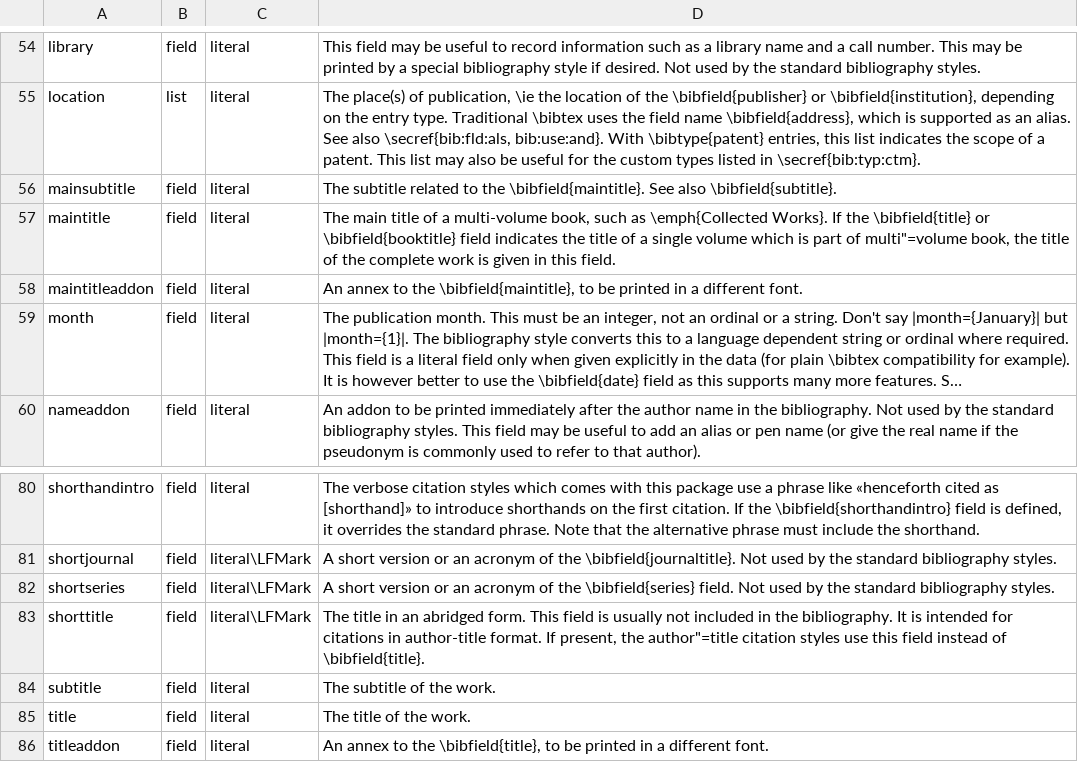
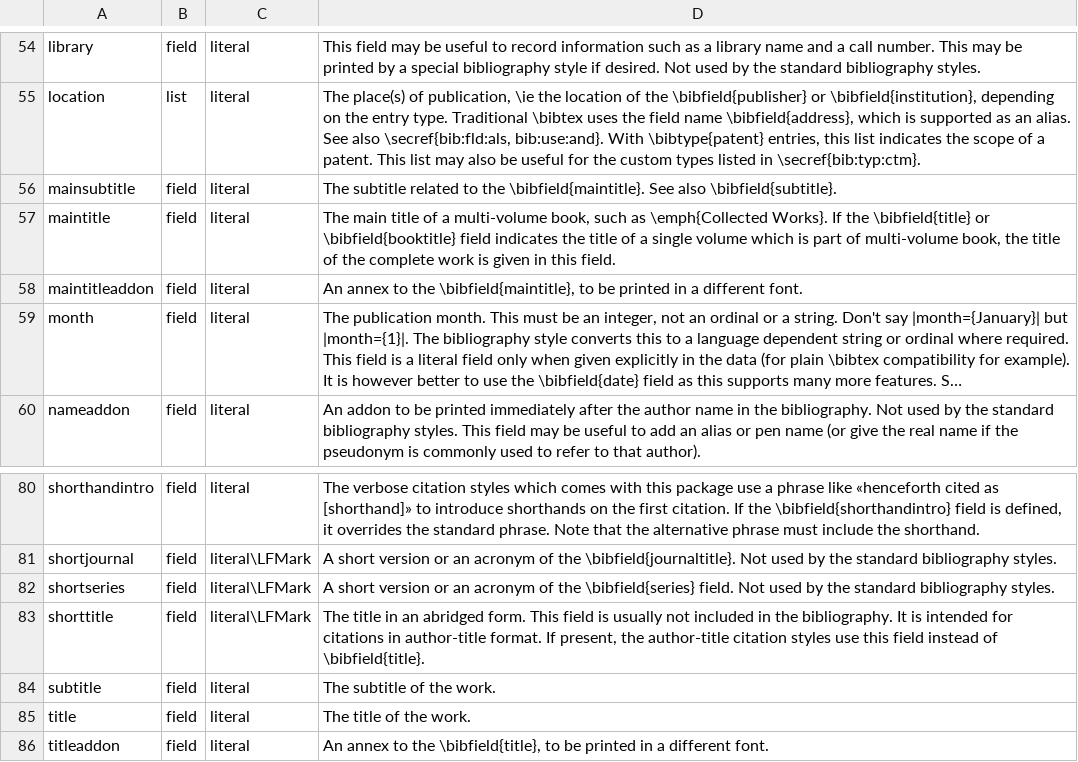
Before and after one commit to citation-js/bibtex-mappings, a TSV file: biblatex/sheets/Data Fields.tsv, drawn as a sheet; only a part is shown, gaps mark what is left out; long unchanged cells end in ….

```diff
--- a/biblatex/sheets/Data Fields.tsv
+++ b/biblatex/sheets/Data Fields.tsv
@@ -56,3 +56,3 @@ location	list	literal	The place(s) of publication, \ie the location of the \bibf
 mainsubtitle	field	literal	The subtitle related to the \bibfield{maintitle}. See also \bibfield{subtitle}.
-maintitle	field	literal	The main title of a multi-volume book, such as \emph{Collected Works}. If the \bibfield{title} or \bibfield{booktitle} field indicates the title of a single volume which is part of multi"=volume book, the title of the complete work is given in this field.
+maintitle	field	literal	The main title of a multi-volume book, such as \emph{Collected Works}. If the \bibfield{title} or \bibfield{booktitle} field indicates the title of a single volume which is part of multi-volume book, the title of the complete work is given in this field.
 maintitleaddon	field	literal	An annex to the \bibfield{maintitle}, to be printed in a different font.
@@ -82,3 +82,3 @@ shortjournal	field	literal\LFMark	A short version or an acronym of the \bibfield
 shortseries	field	literal\LFMark	A short version or an acronym of the \bibfield{series} field. Not used by the standard bibliography styles.
-shorttitle	field	literal\LFMark	The title in an abridged form. This field is usually not included in the bibliography. It is intended for citations in author-title format. If present, the author"=title citation styles use this field instead of \bibfield{title}.
+shorttitle	field	literal\LFMark	The title in an abridged form. This field is usually not included in the bibliography. It is intended for citations in author-title format. If present, the author-title citation styles use this field instead of \bibfield{title}.
 subtitle	field	literal	The subtitle of the work.
```
Also changed, not shown: biblatex/sheets/Regular Types.tsv, 1 other file.
